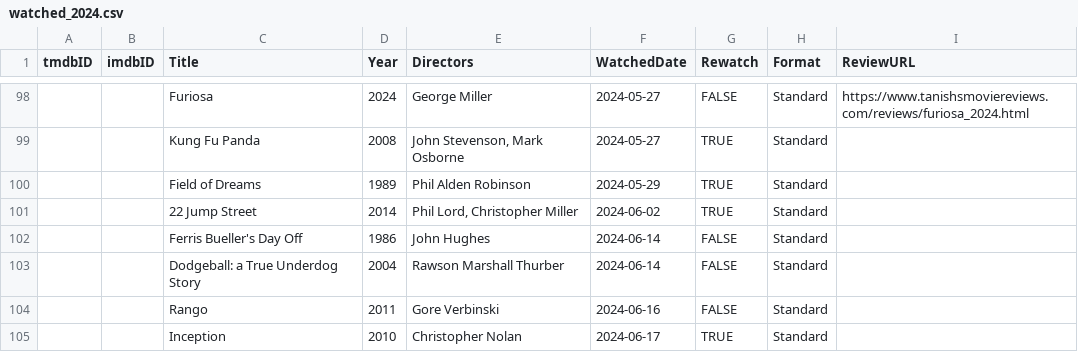
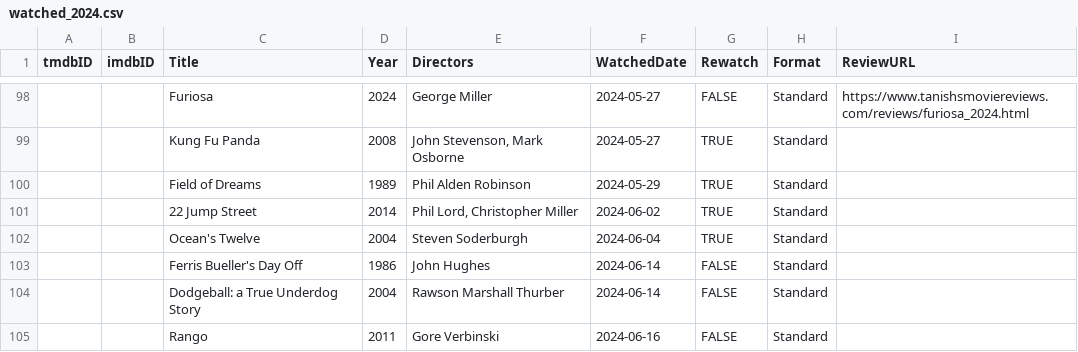
Before and after one commit to Stoginator/MovieReviews, a CSV file: assets/csvs/watched_2024.csv, drawn as a sheet; only a part is shown, gaps mark what is left out; the shorter side is filled out with more unchanged rows.

Commit message:
July watched films are up

```diff
--- a/assets/csvs/watched_2024.csv
+++ b/assets/csvs/watched_2024.csv
@@ -101,2 +101,3 @@
 "","","22 Jump Street","2014","Phil Lord, Christopher Miller","2024-06-02","TRUE","Standard",""
+"","","Ocean's Twelve","2004","Steven Soderburgh","2024-06-04","TRUE","Standard",""
 "","","Ferris Bueller's Day Off","1986","John Hughes","2024-06-14","FALSE","Standard",""
```
Also changed, not shown: 15 other files.
